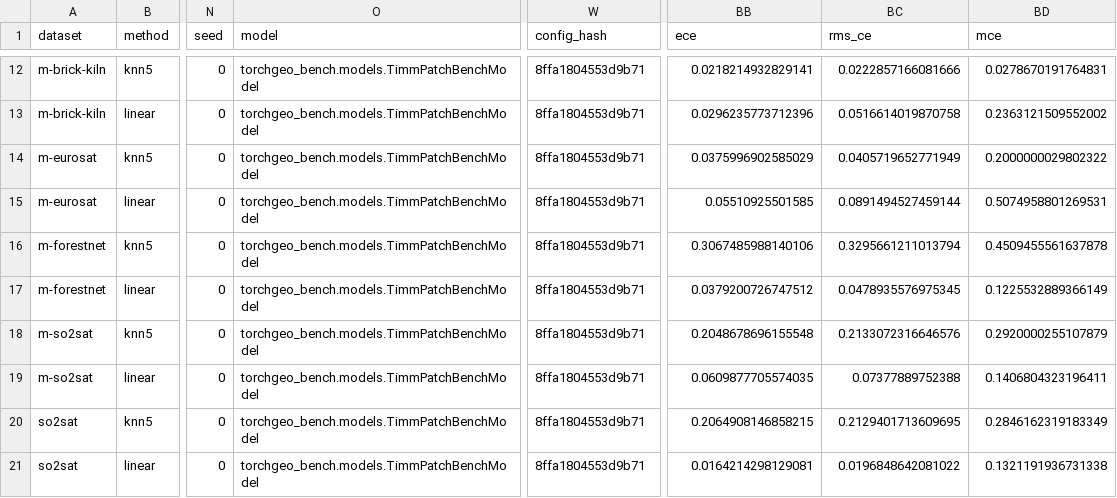
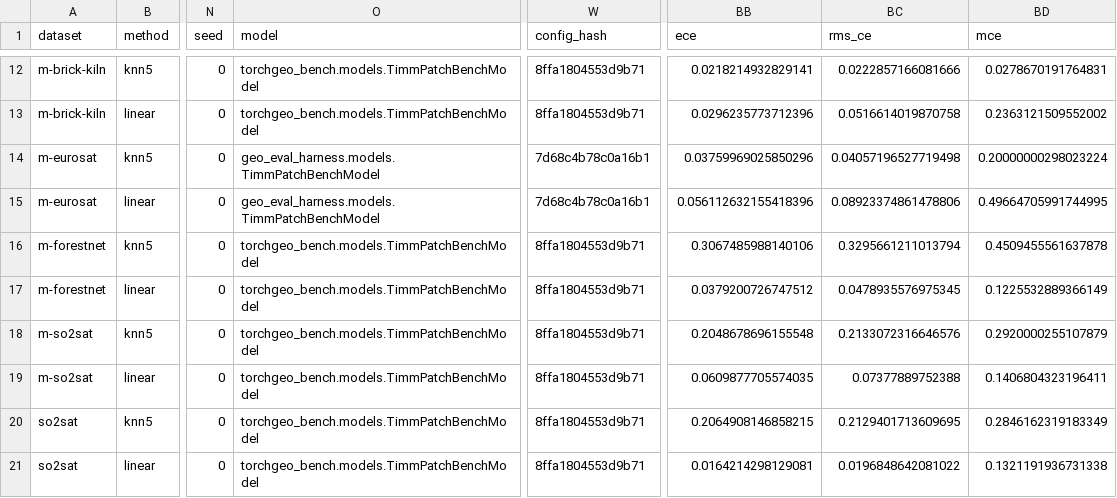
Before and after one commit to torchgeo/geo-eval-harness, a CSV file: results/models/swin_base_patch4_window7_224.csv, drawn as a sheet; only a part is shown, gaps mark what is left out; the diff names each change by its address in the sheet, - before the commit and + after, or states it on an @@ line.

```diff
--- a/results/models/swin_base_patch4_window7_224.csv
+++ b/results/models/swin_base_patch4_window7_224.csv
-O14:O15 (model): torchgeo_bench.models.TimmPatchBenchModel
+O14:O15 (model): geo_eval_harness.models.TimmPatchBenchModel
-W14:W15 (config_hash): 8ffa1804553d9b71
+W14:W15 (config_hash): 7d68c4b78c0a16b1
-BB14 (ece): 0.0375996902585029
+BB14 (ece): 0.03759969025850296
-BC14 (rms_ce): 0.0405719652771949
+BC14 (rms_ce): 0.04057196527719498
-BD14 (mce): 0.2000000029802322
+BD14 (mce): 0.20000000298023224
-BB15 (ece): 0.05510925501585
+BB15 (ece): 0.056112632155418396
-BC15 (rms_ce): 0.0891494527459144
+BC15 (rms_ce): 0.08923374861478806
-BD15 (mce): 0.5074958801269531
+BD15 (mce): 0.49664705991744995
```
Also changed, not shown: results/models/convnext_base.csv, results/models/convnext_small.csv, 55 other files.
